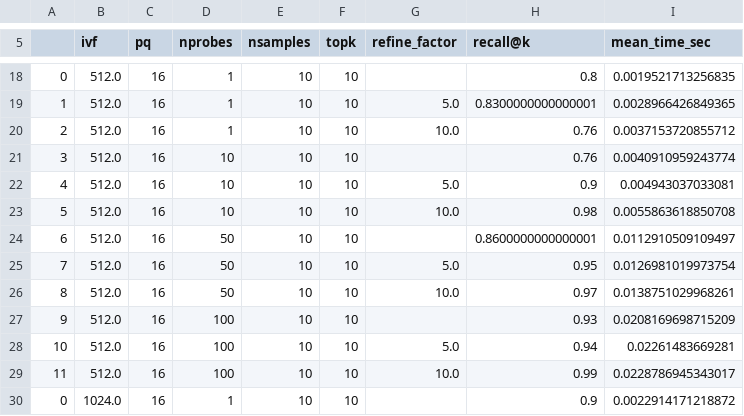
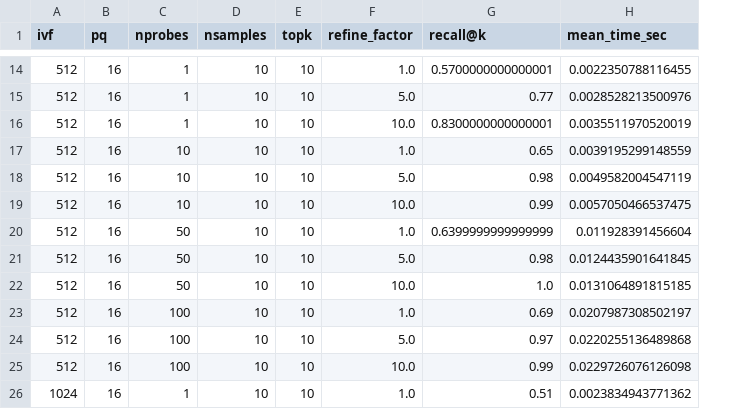
Before and after one commit to lancedb/lance, a CSV file: python/benchmarks/sift/lance_sift1m_stats.csv, drawn as a sheet; only a part is shown, gaps mark what is left out; removed rows and columns are numbered as before the commit, all else as after; the diff covers the shown part only; the diff names each change by its address in the sheet, - before the commit and + after, or states it on an @@ line.

```diff
--- a/python/benchmarks/sift/lance_sift1m_stats.csv
+++ b/python/benchmarks/sift/lance_sift1m_stats.csv
-column A, rows 18-30: 0 | 1 | 2 | 3 | 4 | 5 | 6 | 7 | 8 | 9 | 10 | 11 | 0
-A14:A25 (ivf): 512.0
+A14:A25 (ivf): 512
-F14 (refine_factor): (empty)
+F14 (refine_factor): 1.0
-G14 (recall@k): 0.8
+G14 (recall@k): 0.5700000000000001
-H14 (mean_time_sec): 0.0019521713256835
+H14 (mean_time_sec): 0.0022350788116455
-G15 (recall@k): 0.8300000000000001
+G15 (recall@k): 0.77
-H15 (mean_time_sec): 0.0028966426849365
+H15 (mean_time_sec): 0.0028528213500976
-G16 (recall@k): 0.76
+G16 (recall@k): 0.8300000000000001
-H16 (mean_time_sec): 0.0037153720855712
+H16 (mean_time_sec): 0.0035511970520019
-F17 (refine_factor): (empty)
+F17 (refine_factor): 1.0
-G17 (recall@k): 0.76
+G17 (recall@k): 0.65
-H17 (mean_time_sec): 0.0040910959243774
+H17 (mean_time_sec): 0.0039195299148559
-G18 (recall@k): 0.9
+G18 (recall@k): 0.98
-H18 (mean_time_sec): 0.004943037033081
+H18 (mean_time_sec): 0.0049582004547119
-G19 (recall@k): 0.98
+G19 (recall@k): 0.99
-H19 (mean_time_sec): 0.0055863618850708
+H19 (mean_time_sec): 0.0057050466537475
-F20 (refine_factor): (empty)
+F20 (refine_factor): 1.0
-G20 (recall@k): 0.8600000000000001
+G20 (recall@k): 0.6399999999999999
-H20 (mean_time_sec): 0.0112910509109497
+H20 (mean_time_sec): 0.011928391456604
-G21 (recall@k): 0.95
+G21 (recall@k): 0.98
-H21 (mean_time_sec): 0.0126981019973754
+H21 (mean_time_sec): 0.0124435901641845
-G22 (recall@k): 0.97
+G22 (recall@k): 1.0
-H22 (mean_time_sec): 0.0138751029968261
+H22 (mean_time_sec): 0.0131064891815185
-F23 (refine_factor): (empty)
+F23 (refine_factor): 1.0
-G23 (recall@k): 0.93
+G23 (recall@k): 0.69
-H23 (mean_time_sec): 0.0208169698715209
+H23 (mean_time_sec): 0.0207987308502197
-G24 (recall@k): 0.94
+G24 (recall@k): 0.97
-H24 (mean_time_sec): 0.02261483669281
+H24 (mean_time_sec): 0.0220255136489868
-H25 (mean_time_sec): 0.0228786945343017
+H25 (mean_time_sec): 0.0229726076126098
-A26 (ivf): 1024.0
+A26 (ivf): 1024
-F26 (refine_factor): (empty)
+F26 (refine_factor): 1.0
-G26 (recall@k): 0.9
+G26 (recall@k): 0.51
-H26 (mean_time_sec): 0.0022914171218872
+H26 (mean_time_sec): 0.0023834943771362
```
Also changed, not shown: 4 removed rows and 70 edited cells elsewhere in this file.
